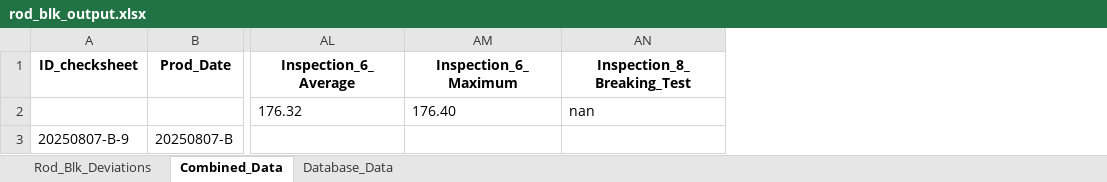
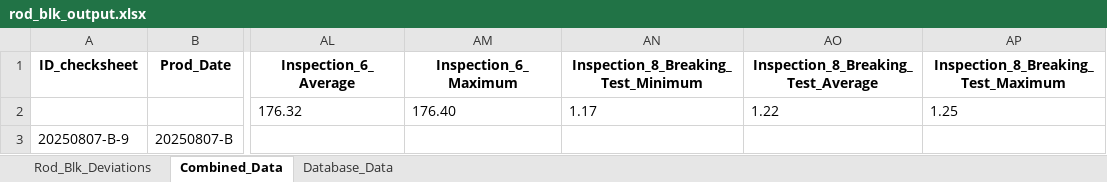
Before and after one commit to Jimcl6/material_anomaly_check_v1.1, an Excel workbook: rod_blk_output.xlsx, sheet Combined_Data, drawn as a sheet; only a part is shown, gaps mark what is left out; values as stored, in another font and other column widths than the file's, no borders; removed rows and columns are numbered as before the commit, all else as after; the diff names each change by its address in the sheet, - before the commit and + after, or states it on an @@ line.

```diff
--- a/rod_blk_output.xlsx (sheet Combined_Data)
+++ b/rod_blk_output.xlsx (sheet Combined_Data)
-column AN (Inspection_8_Breaking_Test), row 2: nan
+column AN, rows 1-2: Inspection_8_Breaking_Test_Minimum | 1.17
+column AO, rows 1-2: Inspection_8_Breaking_Test_Average | 1.22
+column AP, rows 1-2: Inspection_8_Breaking_Test_Maximum | 1.25
```
Also changed, not shown: sheet Rod_Blk_Deviations, df_blk_output.xlsx, 9 other files.
